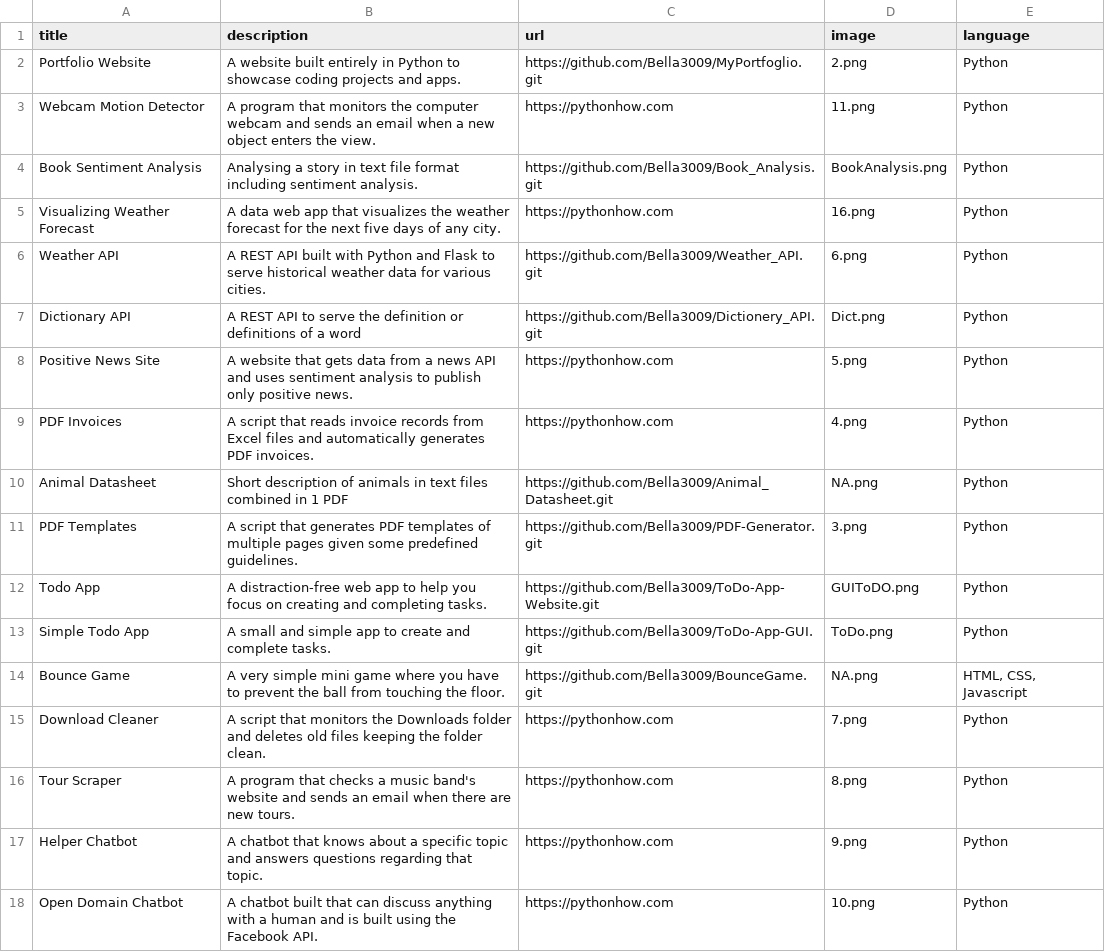
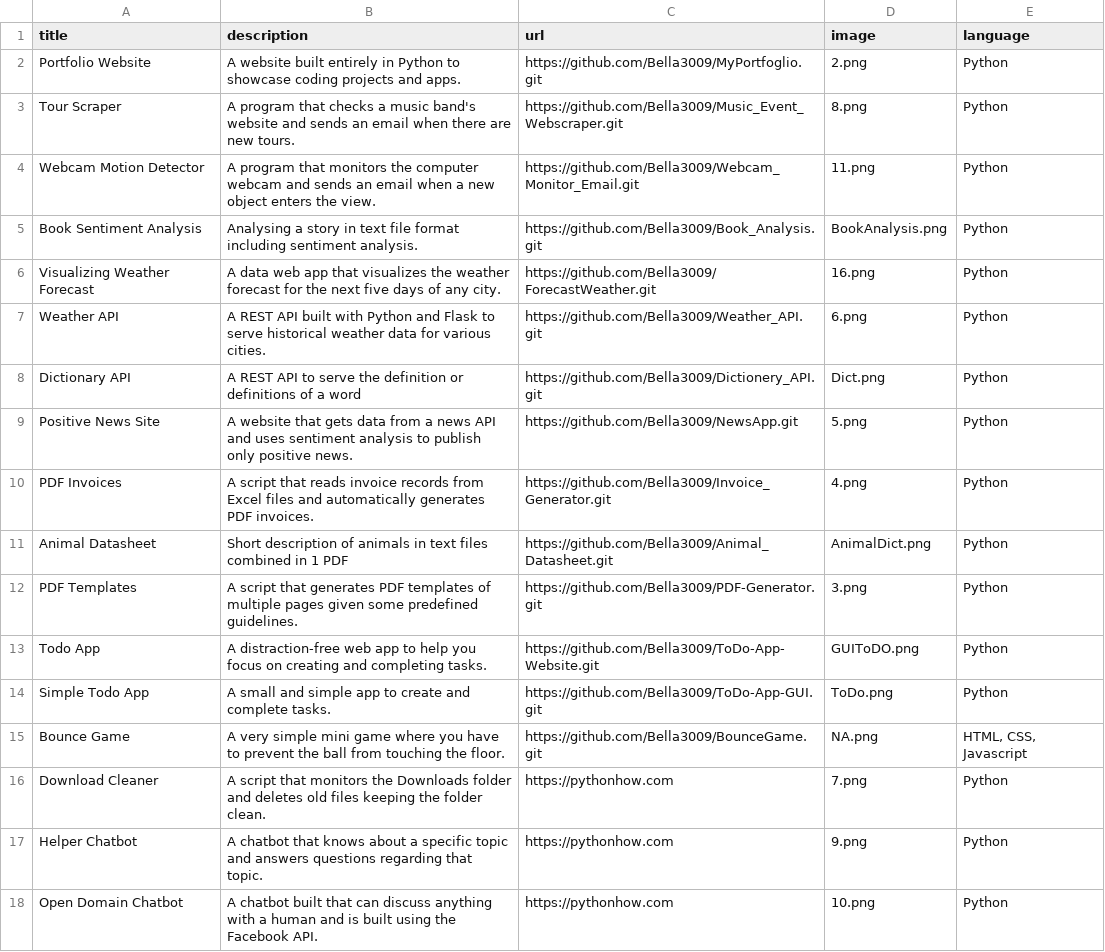
Before and after one commit to Bella3009/MyPortfoglio, a CSV file: AppList.csv, drawn as a sheet; only a part is shown.

Commit message:
Tour Scraper project ready

```diff
--- a/AppList.csv
+++ b/AppList.csv
@@ -2,10 +2,11 @@ title,description,url,image,language
 Portfolio Website,A website built entirely in Python to showcase coding projects and apps.,https://github.com/Bella3009/MyPortfoglio.git,2.png,Python
-Webcam Motion Detector,A program that monitors the computer webcam and sends an email when a new object enters the view.,https://pythonhow.com,11.png,Python
+Tour Scraper,A program that checks a music band's website and sends an email when there are new tours.,https://github.com/Bella3009/Music_Event_Webscraper.git,8.png,Python
+Webcam Motion Detector,A program that monitors the computer webcam and sends an email when a new object enters the view.,https://github.com/Bella3009/Webcam_Monitor_Email.git,11.png,Python
 Book Sentiment Analysis,Analysing a story in text file format including sentiment analysis.,https://github.com/Bella3009/Book_Analysis.git,BookAnalysis.png,Python
-Visualizing Weather Forecast,A data web app that visualizes the weather forecast for the next five days of any city.,https://pythonhow.com,16.png,Python
+Visualizing Weather Forecast,A data web app that visualizes the weather forecast for the next five days of any city.,https://github.com/Bella3009/ForecastWeather.git,16.png,Python
 Weather API,A REST API built with Python and Flask to serve historical weather data for various cities.,https://github.com/Bella3009/Weather_API.git,6.png,Python
 Dictionary API,A REST API to serve the definition or definitions of a word,https://github.com/Bella3009/Dictionery_API.git,Dict.png,Python
-Positive News Site,A website that gets data from a news API and uses sentiment analysis to publish only positive news.,https://pythonhow.com,5.png,Python
-PDF Invoices,A script that reads invoice records from Excel files and automatically generates PDF invoices.,https://pythonhow.com,4.png,Python
-Animal Datasheet,Short description of animals in text files combined in 1 PDF,https://github.com/Bella3009/Animal_Datasheet.git,NA.png,Python
+Positive News Site,A website that gets data from a news API and uses sentiment analysis to publish only positive news.,https://github.com/Bella3009/NewsApp.git,5.png,Python
+PDF Invoices,A script that reads invoice records from Excel files and automatically generates PDF invoices.,https://github.com/Bella3009/Invoice_Generator.git,4.png,Python
+Animal Datasheet,Short description of animals in text files combined in 1 PDF,https://github.com/Bella3009/Animal_Datasheet.git,AnimalDict.png,Python
 PDF Templates,A script that generates PDF templates of multiple pages given some predefined guidelines.,https://github.com/Bella3009/PDF-Generator.git,3.png,Python
@@ -15,3 +16,2 @@ Bounce Game,A very simple mini game where you have to prevent the ball from touc
 Download Cleaner,A script that monitors the Downloads folder and deletes old files keeping the folder clean.,https://pythonhow.com,7.png,Python
-Tour Scraper,A program that checks a music band's website and sends an email when there are new tours.,https://pythonhow.com,8.png,Python
 Helper Chatbot,A chatbot that knows about a specific topic and answers questions regarding that topic.,https://pythonhow.com,9.png,Python
```
Also changed, not shown: 2 other files.
